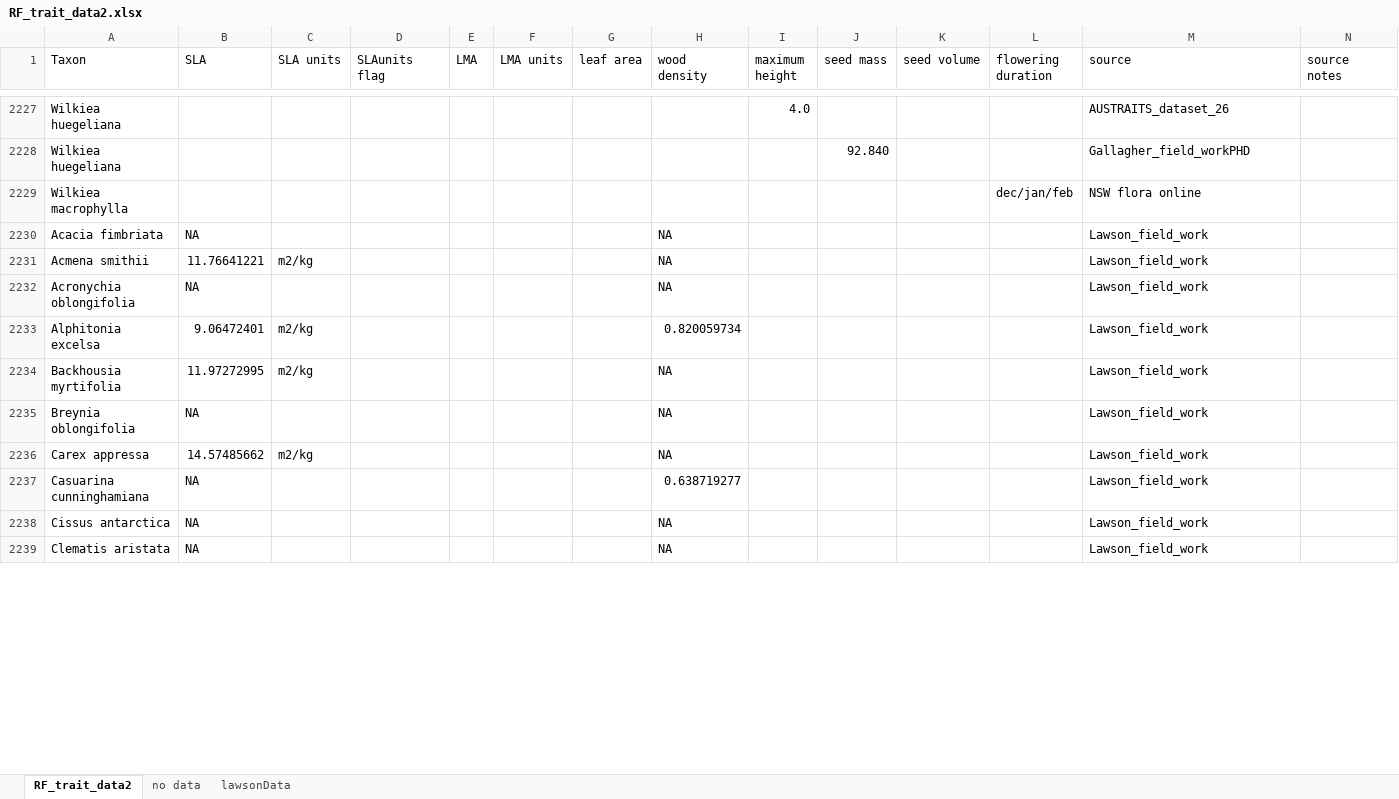
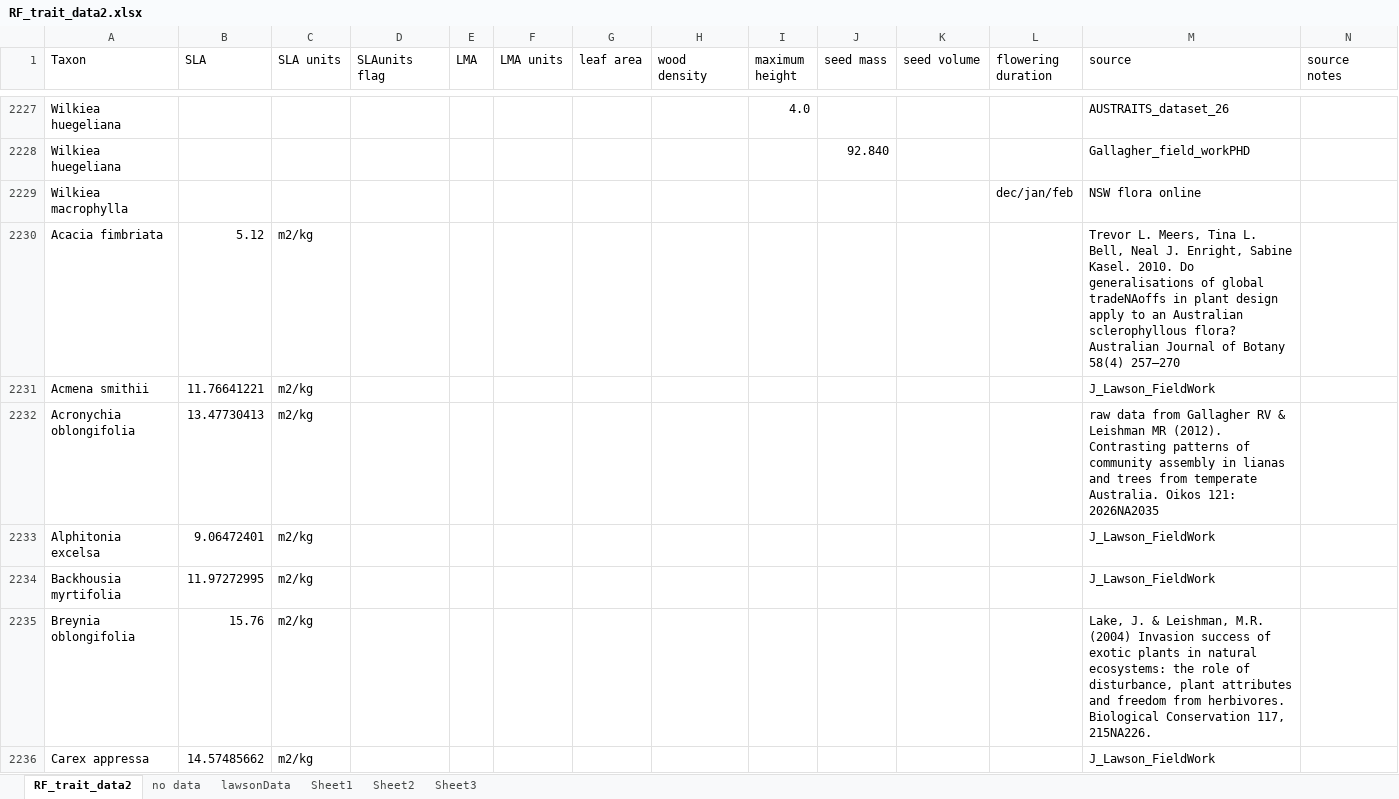
Before and after one commit to jamesrlawson/SEQLD, an Excel workbook: data/traits/RF_trait_data2.xlsx, sheet RF_trait_data2, drawn as a sheet; only a part is shown, gaps mark what is left out; values as stored, in another font and other column widths than the file's, no cell formats; removed rows and columns are numbered as before the commit, all else as after; the diff covers the shown part only; the diff names each change by its address in the sheet, - before the commit and + after, or states it on an @@ line.

Commit message:
merged seedmass with imputed seedmass data, fixed errors in data imported from LAWSON dataset

```diff
--- a/data/traits/RF_trait_data2.xlsx (sheet RF_trait_data2)
+++ b/data/traits/RF_trait_data2.xlsx (sheet RF_trait_data2)
+sheet tab: Sheet1
+sheet tab: Sheet2
+sheet tab: Sheet3
-row 2230: Acacia fimbriata | NA |  |  |  |  |  | NA |  |  |  |  | Lawson_field_work
+row 2230: Acacia fimbriata | 5.12 | m2/kg |  |  |  |  |  |  |  |  |  | Trevor L. Meers, Tina L. Bell, Neal J. Enright, Sabine Kasel. 2010. Do generalisations of global tradeNAoffs in plant design apply to an Australian sclerophyllous flora? Australian Journal of Botany 58(4) 257–270
-H2231 (wood density): NA
+H2231 (wood density): (empty)
-M2231 (source): Lawson_field_work
+M2231 (source): J_Lawson_FieldWork
-row 2232: Acronychia oblongifolia | NA |  |  |  |  |  | NA |  |  |  |  | Lawson_field_work
+row 2232: Acronychia oblongifolia | 13.47730413 | m2/kg |  |  |  |  |  |  |  |  |  | raw data from Gallagher RV & Leishman MR (2012). Contrasting patterns of community assembly in lianas and trees from temperate Australia. Oikos 121: 2026NA2035
-H2233 (wood density): 0.820059734
+H2233 (wood density): (empty)
-M2233:M2234 (source): Lawson_field_work
+M2233:M2234 (source): J_Lawson_FieldWork
-H2234 (wood density): NA
+H2234 (wood density): (empty)
-row 2235: Breynia oblongifolia | NA |  |  |  |  |  | NA |  |  |  |  | Lawson_field_work
+row 2235: Breynia oblongifolia | 15.76 | m2/kg |  |  |  |  |  |  |  |  |  | Lake, J. & Leishman, M.R. (2004) Invasion success of exotic plants in natural ecosystems: the role of disturbance, plant attributes and freedom from herbivores. Biological Conservation 117, 215NA226.
-H2236 (wood density): NA
+H2236 (wood density): (empty)
-M2236 (source): Lawson_field_work
+M2236 (source): J_Lawson_FieldWork
-row 2237: Casuarina cunninghamiana | NA |  |  |  |  |  | 0.638719277 |  |  |  |  | Lawson_field_work
-row 2238: Cissus antarctica | NA |  |  |  |  |  | NA |  |  |  |  | Lawson_field_work
-row 2239: Clematis aristata | NA |  |  |  |  |  | NA |  |  |  |  | Lawson_field_work
```
Also changed, not shown: 48 added rows, 19 removed rows and 85 edited cells elsewhere in this sheet, cell formats, 5 other files.
